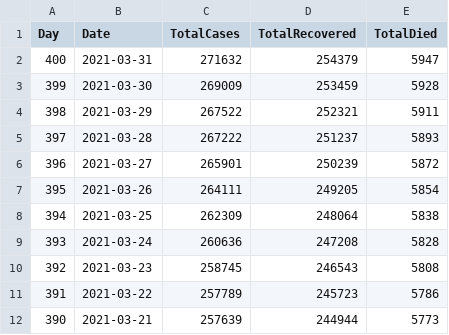
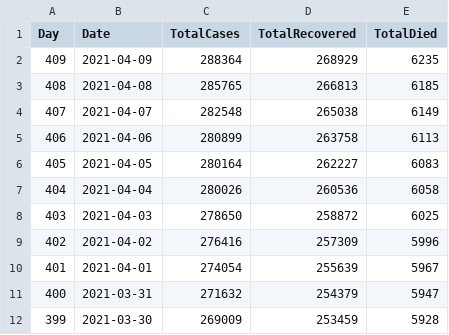
Before and after one commit to allixsenos/covid-19, a CSV file: data/croatia.csv, drawn as a sheet; only a part is shown; the shorter side is filled out with more unchanged rows; the diff names each change by its address in the sheet, - before the commit and + after, or states it on an @@ line.

Commit message:
new data

```diff
--- a/data/croatia.csv
+++ b/data/croatia.csv
+row 2: 409 | 2021-04-09 | 288364 | 268929 | 6235
+row 3: 408 | 2021-04-08 | 285765 | 266813 | 6185
+row 4: 407 | 2021-04-07 | 282548 | 265038 | 6149
+row 5: 406 | 2021-04-06 | 280899 | 263758 | 6113
+row 6: 405 | 2021-04-05 | 280164 | 262227 | 6083
+row 7: 404 | 2021-04-04 | 280026 | 260536 | 6058
+row 8: 403 | 2021-04-03 | 278650 | 258872 | 6025
+row 9: 402 | 2021-04-02 | 276416 | 257309 | 5996
+row 10: 401 | 2021-04-01 | 274054 | 255639 | 5967
```
Also changed, not shown: 1 other file.
